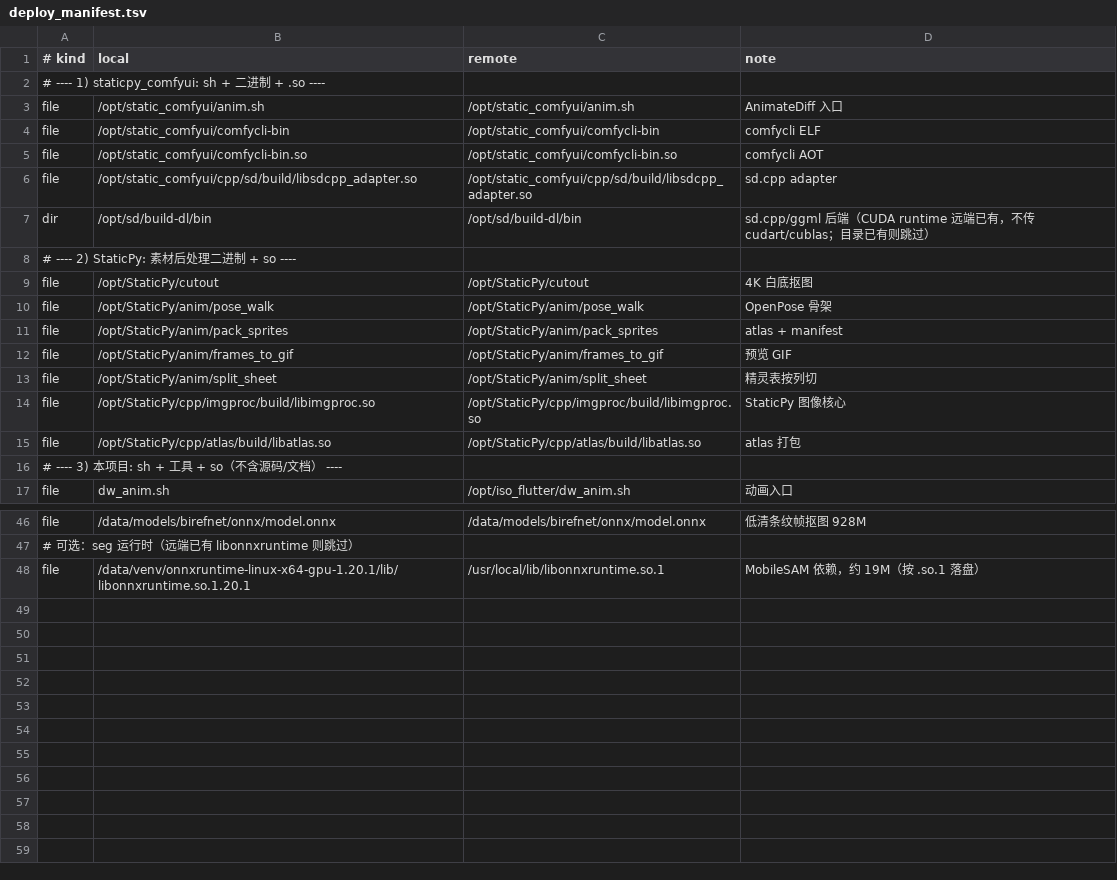
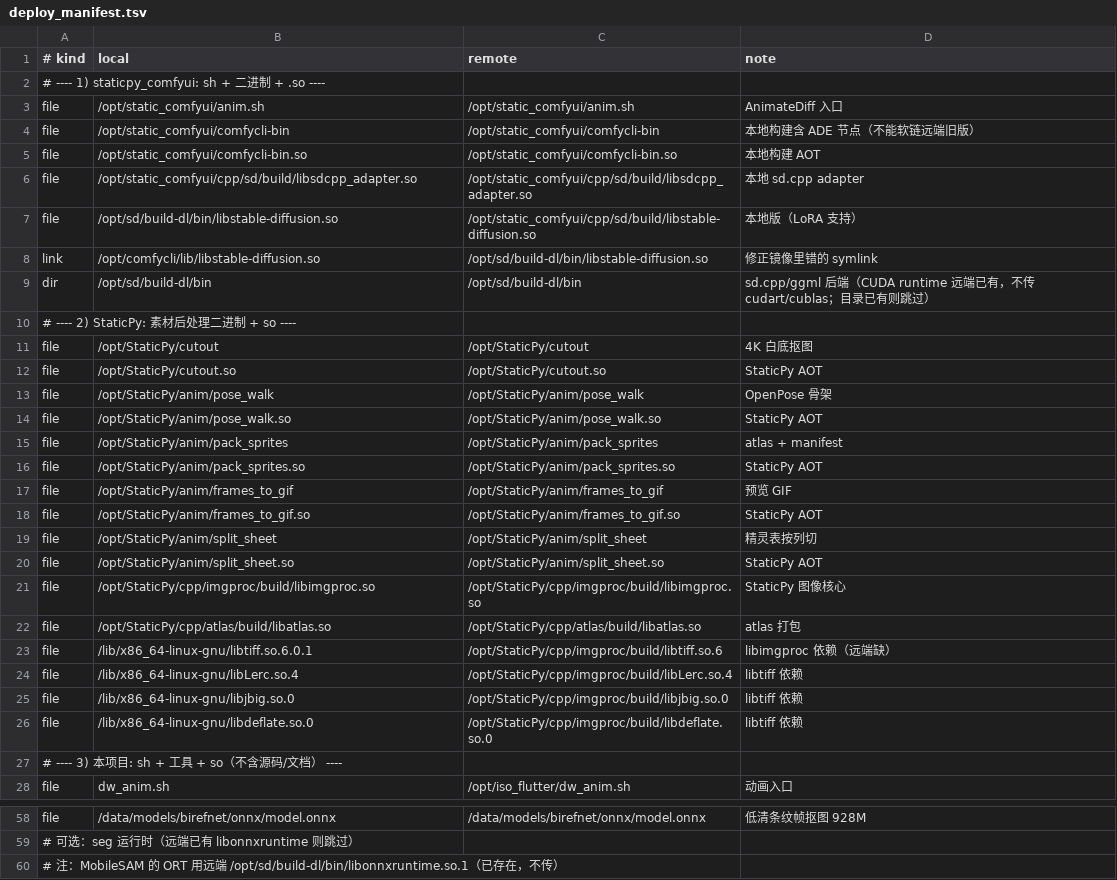
Before and after one commit to quqiufeng/iso_flutter, a TSV file: deploy_manifest.tsv, drawn as a sheet; only a part is shown, gaps mark what is left out; the diff covers the shown part only.

Commit message:
fix(deploy): 适配远端 comfy 布局（symlink/StaticPy sidecar/ORT）

```diff
--- a/deploy_manifest.tsv
+++ b/deploy_manifest.tsv
@@ -3,5 +3,7 @@
 file	/opt/static_comfyui/anim.sh	/opt/static_comfyui/anim.sh	AnimateDiff 入口
-file	/opt/static_comfyui/comfycli-bin	/opt/static_comfyui/comfycli-bin	comfycli ELF
-file	/opt/static_comfyui/comfycli-bin.so	/opt/static_comfyui/comfycli-bin.so	comfycli AOT
-file	/opt/static_comfyui/cpp/sd/build/libsdcpp_adapter.so	/opt/static_comfyui/cpp/sd/build/libsdcpp_adapter.so	sd.cpp adapter
+file	/opt/static_comfyui/comfycli-bin	/opt/static_comfyui/comfycli-bin	本地构建含 ADE 节点（不能软链远端旧版）
+file	/opt/static_comfyui/comfycli-bin.so	/opt/static_comfyui/comfycli-bin.so	本地构建 AOT
+file	/opt/static_comfyui/cpp/sd/build/libsdcpp_adapter.so	/opt/static_comfyui/cpp/sd/build/libsdcpp_adapter.so	本地 sd.cpp adapter
+file	/opt/sd/build-dl/bin/libstable-diffusion.so	/opt/static_comfyui/cpp/sd/build/libstable-diffusion.so	本地版（LoRA 支持）
+link	/opt/comfycli/lib/libstable-diffusion.so	/opt/sd/build-dl/bin/libstable-diffusion.so	修正镜像里错的 symlink
 dir	/opt/sd/build-dl/bin	/opt/sd/build-dl/bin	sd.cpp/ggml 后端（CUDA runtime 远端已有，不传 cudart/cublas；目录已有则跳过）
@@ -9,8 +11,17 @@ dir	/opt/sd/build-dl/bin	/opt/sd/build-dl/bin	sd.cpp/ggml 后端（CUDA runtime
 file	/opt/StaticPy/cutout	/opt/StaticPy/cutout	4K 白底抠图
+file	/opt/StaticPy/cutout.so	/opt/StaticPy/cutout.so	StaticPy AOT
 file	/opt/StaticPy/anim/pose_walk	/opt/StaticPy/anim/pose_walk	OpenPose 骨架
+file	/opt/StaticPy/anim/pose_walk.so	/opt/StaticPy/anim/pose_walk.so	StaticPy AOT
 file	/opt/StaticPy/anim/pack_sprites	/opt/StaticPy/anim/pack_sprites	atlas + manifest
+file	/opt/StaticPy/anim/pack_sprites.so	/opt/StaticPy/anim/pack_sprites.so	StaticPy AOT
 file	/opt/StaticPy/anim/frames_to_gif	/opt/StaticPy/anim/frames_to_gif	预览 GIF
+file	/opt/StaticPy/anim/frames_to_gif.so	/opt/StaticPy/anim/frames_to_gif.so	StaticPy AOT
 file	/opt/StaticPy/anim/split_sheet	/opt/StaticPy/anim/split_sheet	精灵表按列切
+file	/opt/StaticPy/anim/split_sheet.so	/opt/StaticPy/anim/split_sheet.so	StaticPy AOT
 file	/opt/StaticPy/cpp/imgproc/build/libimgproc.so	/opt/StaticPy/cpp/imgproc/build/libimgproc.so	StaticPy 图像核心
 file	/opt/StaticPy/cpp/atlas/build/libatlas.so	/opt/StaticPy/cpp/atlas/build/libatlas.so	atlas 打包
+file	/lib/x86_64-linux-gnu/libtiff.so.6.0.1	/opt/StaticPy/cpp/imgproc/build/libtiff.so.6	libimgproc 依赖（远端缺）
+file	/lib/x86_64-linux-gnu/libLerc.so.4	/opt/StaticPy/cpp/imgproc/build/libLerc.so.4	libtiff 依赖
+file	/lib/x86_64-linux-gnu/libjbig.so.0	/opt/StaticPy/cpp/imgproc/build/libjbig.so.0	libtiff 依赖
+file	/lib/x86_64-linux-gnu/libdeflate.so.0	/opt/StaticPy/cpp/imgproc/build/libdeflate.so.0	libtiff 依赖
 # ---- 3) 本项目: sh + 工具 + so（不含源码/文档） ----
@@ -47,2 +59,2 @@ file	/data/models/birefnet/onnx/model.onnx	/data/models/birefnet/onnx/model.onnx
 # 可选：seg 运行时（远端已有 libonnxruntime 则跳过）
-file	/data/venv/onnxruntime-linux-x64-gpu-1.20.1/lib/libonnxruntime.so.1.20.1	/usr/local/lib/libonnxruntime.so.1	MobileSAM 依赖，约 19M（按 .so.1 落盘）
+# 注：MobileSAM 的 ORT 用远端 /opt/sd/build-dl/bin/libonnxruntime.so.1（已存在，不传）
```
Also changed, not shown: 1 added row elsewhere in this file, 1 other file.
